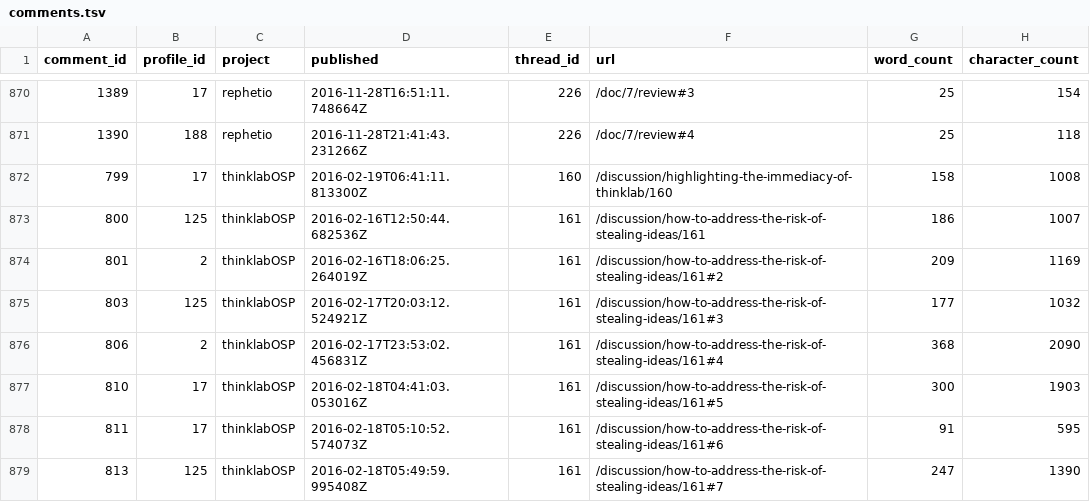
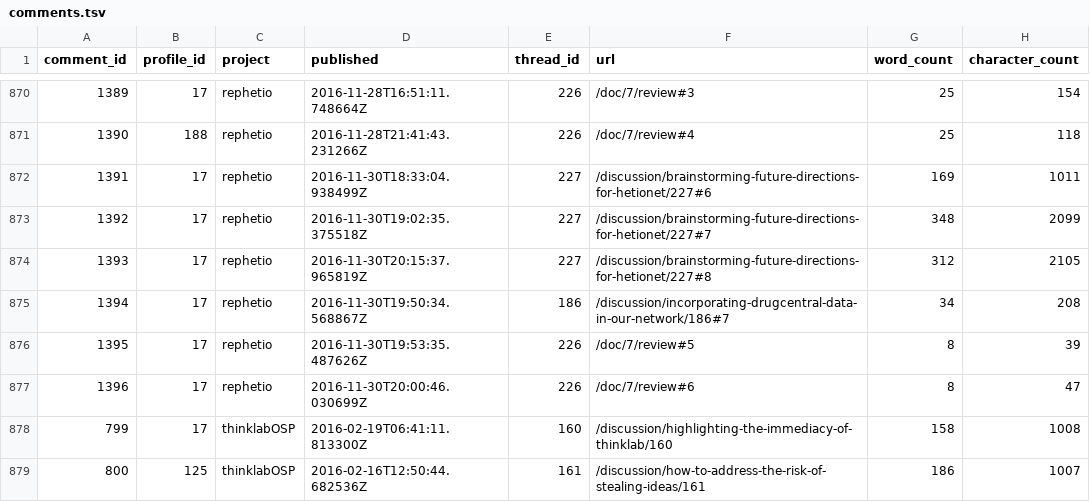
Before and after one commit to dhimmel/thinklytics, a TSV file: process/table/comments.tsv, drawn as a sheet; only a part is shown, gaps mark what is left out; the shorter side is filled out with more unchanged rows; the diff names each change by its address in the sheet, - before the commit and + after, or states it on an @@ line.

Commit message:
Auto-export all projects on 2016-11-30
Created by Travis CI build number 144 and job number 144.1.
https://travis-ci.org/dhimmel/thinklytics/builds/180213632
https://travis-ci.org/dhimmel/thinklytics/jobs/180213642

Committed on 2016-11-30T21:11:04+0000.

```diff
--- a/process/table/comments.tsv
+++ b/process/table/comments.tsv
+row 872: 1391 | 17 | rephetio | 2016-11-30T18:33:04.938499Z | 227 | /discussion/brainstorming-future-directions-for-hetionet/227#6 | 169 | 1011
+row 873: 1392 | 17 | rephetio | 2016-11-30T19:02:35.375518Z | 227 | /discussion/brainstorming-future-directions-for-hetionet/227#7 | 348 | 2099
+row 874: 1393 | 17 | rephetio | 2016-11-30T20:15:37.965819Z | 227 | /discussion/brainstorming-future-directions-for-hetionet/227#8 | 312 | 2105
+row 875: 1394 | 17 | rephetio | 2016-11-30T19:50:34.568867Z | 186 | /discussion/incorporating-drugcentral-data-in-our-network/186#7 | 34 | 208
+row 876: 1395 | 17 | rephetio | 2016-11-30T19:53:35.487626Z | 226 | /doc/7/review#5 | 8 | 39
+row 877: 1396 | 17 | rephetio | 2016-11-30T20:00:46.030699Z | 226 | /doc/7/review#6 | 8 | 47
```
Also changed, not shown: process/table/citations.tsv, process/table/documents.tsv, 13 other files.
